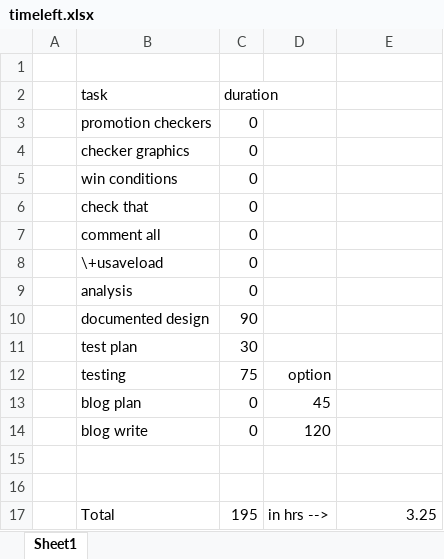
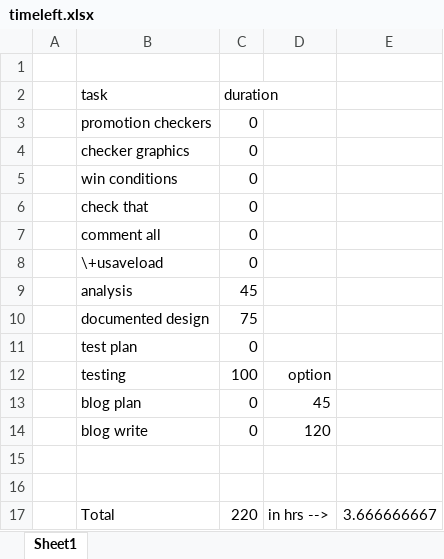
Before and after one commit to pixelations/cs_checkers_a, an Excel workbook: docs/timeleft.xlsx, sheet Sheet1, drawn as a sheet; values as stored, in another font and other column widths than the file's, no borders; the diff names each change by its address in the sheet, - before the commit and + after, or states it on an @@ line.

```diff
--- a/docs/timeleft.xlsx (sheet Sheet1)
+++ b/docs/timeleft.xlsx (sheet Sheet1)
-C9 (duration): 0
+C9 (duration): 45
-C10 (duration): 90
+C10 (duration): 75
-C11 (duration): 30
+C11 (duration): 0
-C12 (duration): 75
+C12 (duration): 100
-C17 (duration): 195
+C17 (duration): 220
-E17: 3.25
+E17: 3.666666667
```
Also changed, not shown: 11 other files.
